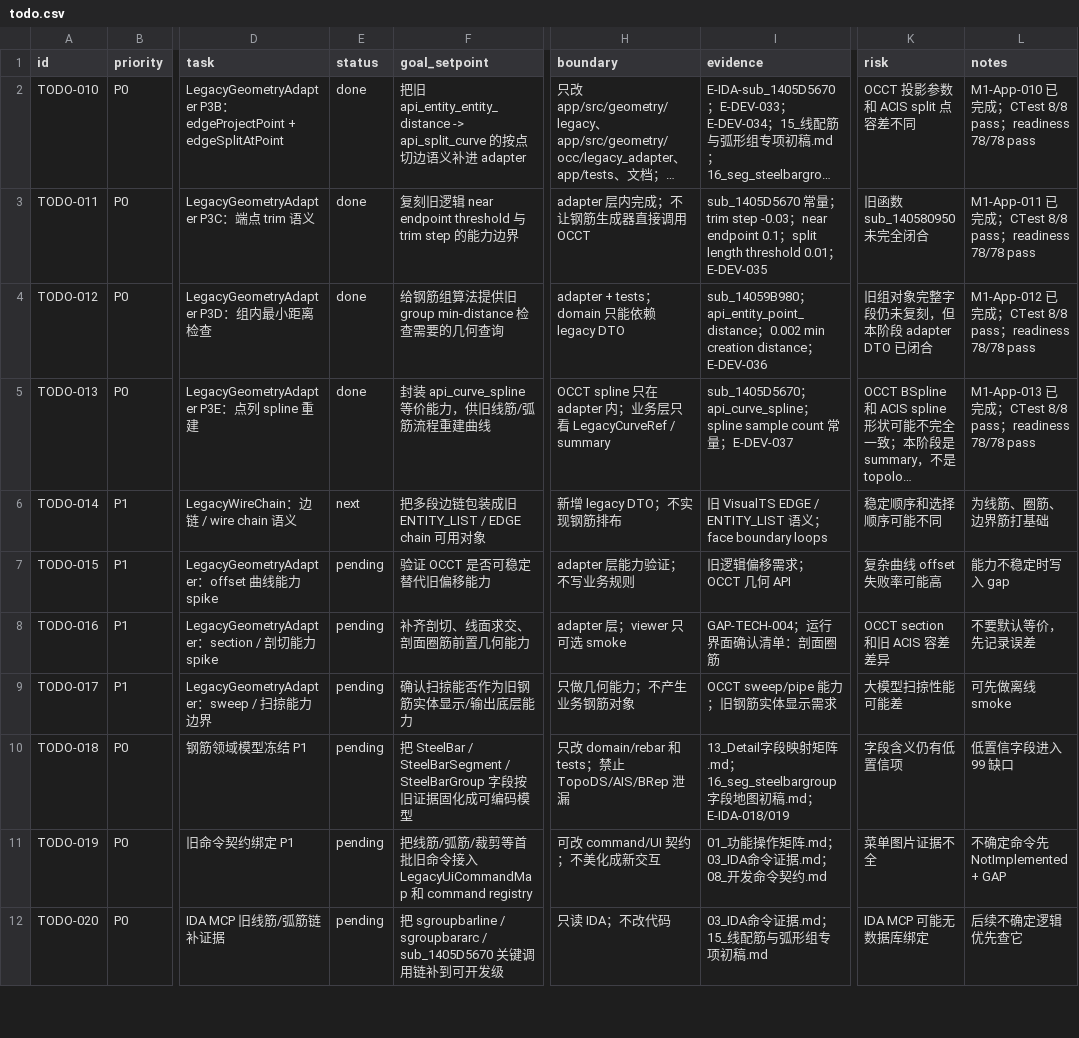
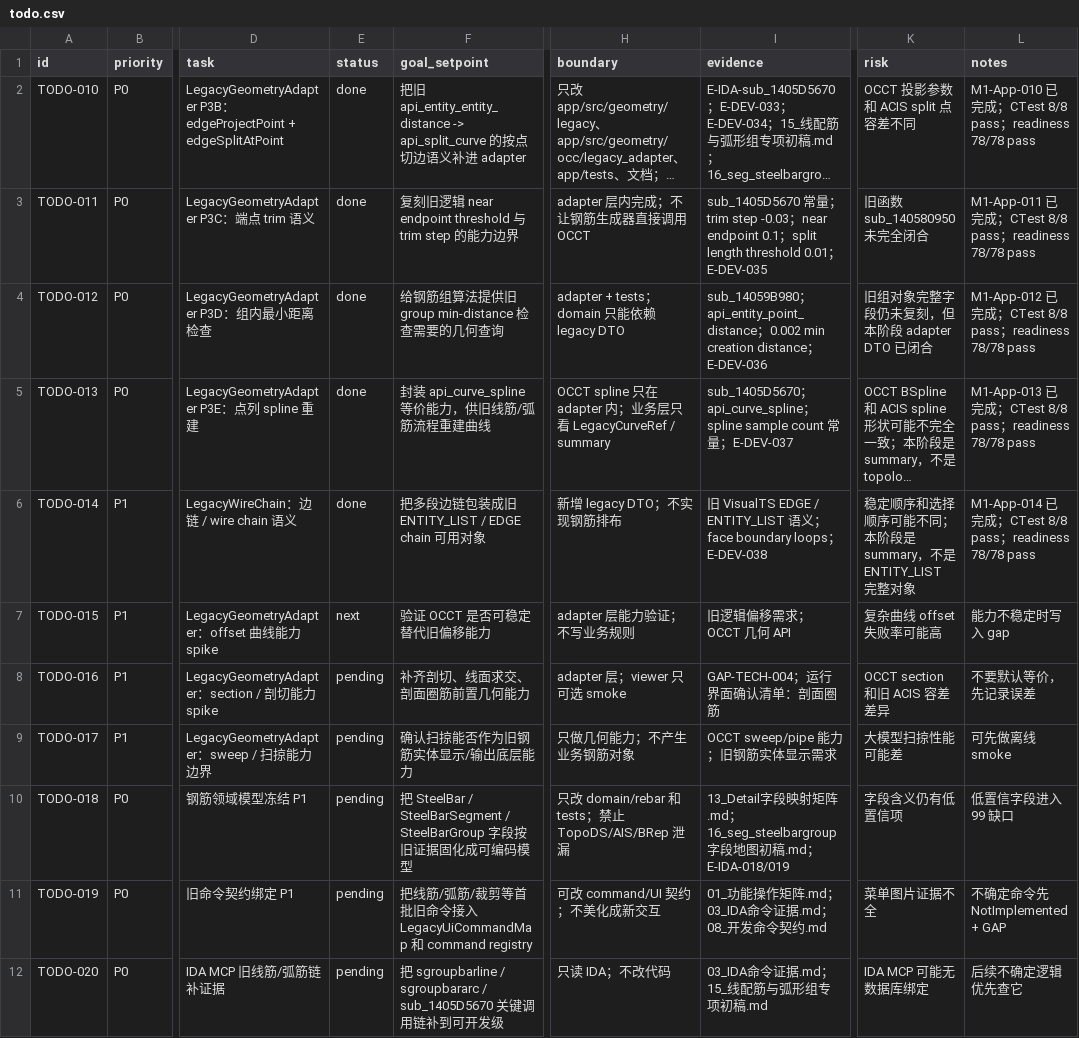
Before and after one commit to GHOSTAWOPS/TS-revers-eengineering, a CSV file: todo.csv, drawn as a sheet; only a part is shown, gaps mark what is left out; long unchanged cells end in …; the diff names each change by its address in the sheet, - before the commit and + after, or states it on an @@ line.

Commit message:
feat(adapter): add legacy wire chain summary
Node: TODO-014 / M1-App-014

Evidence: E-DEV-038; EDGE / ENTITY_LIST / face boundary loop semantics

Verify: TDD RED observed; legacy_geometry_adapter_tests on 123.stp pass; CTest 8/8 pass; readiness 78/78 pass; domain/rebar boundary pass

Notes: Adds legacy wire chain summary only; no steel business logic, UI, Detail writer, parent rebar migration, or TODO-015 implementation.

```diff
--- a/todo.csv
+++ b/todo.csv
-E6 (status): next
+E6 (status): done
-I6 (evidence): …boundary loops
+I6 (evidence): …boundary loops；E-DEV-038
-K6 (risk): 稳定顺序和选择顺序可能不同
+K6 (risk): 稳定顺序和选择顺序可能不同；本阶段是 summary，不是 ENTITY_LIST 完整对象
-L6 (notes): 为线筋、圈筋、边界筋打基础
+L6 (notes): M1-App-014 已完成；CTest 8/8 pass；readiness 78/78 pass
-E7 (status): pending
+E7 (status): next
```
Also changed, not shown: 12 other files.
